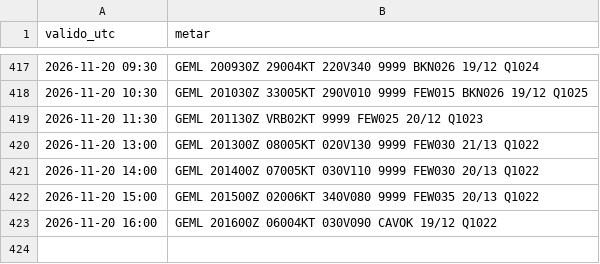
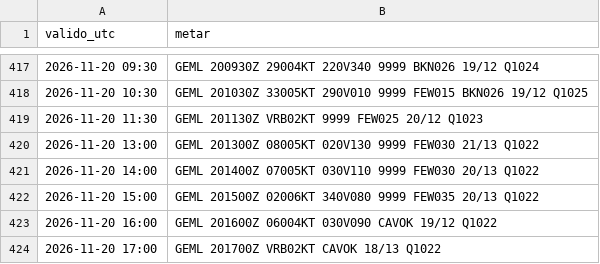
Before and after one commit to pabloauxiliar7/aterriza-mln, a CSV file: data/historico/2026-11.csv, drawn as a sheet; only a part is shown, gaps mark what is left out.

```diff
--- a/data/historico/2026-11.csv
+++ b/data/historico/2026-11.csv
@@ -423 +423,2 @@ valido_utc,metar
 2026-11-20 16:00,GEML 201600Z 06004KT 030V090 CAVOK 19/12 Q1022
+2026-11-20 17:00,GEML 201700Z VRB02KT CAVOK 18/13 Q1022
```
Also changed, not shown: 2 other files.
